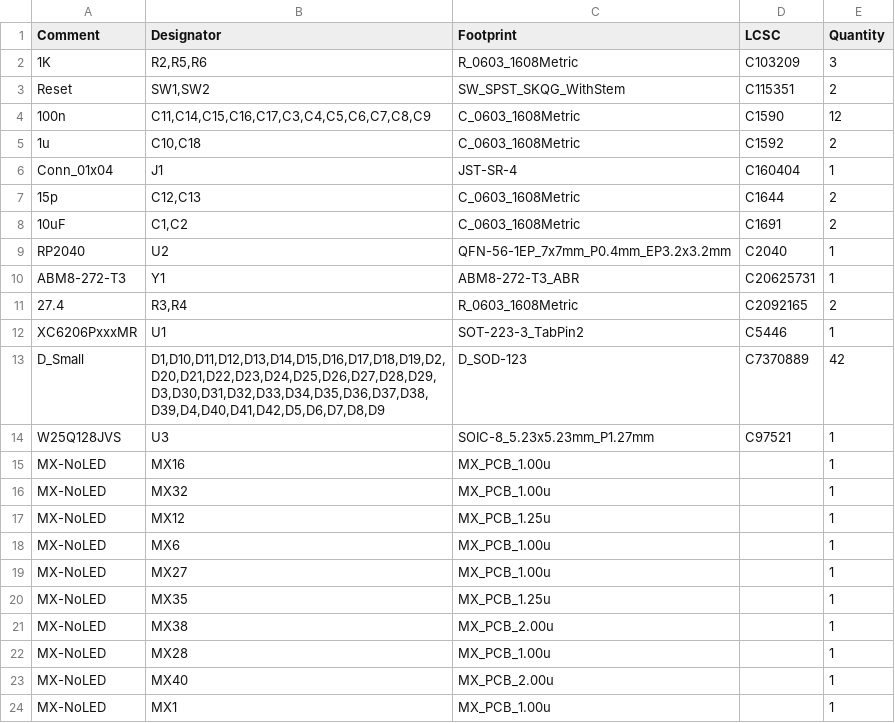
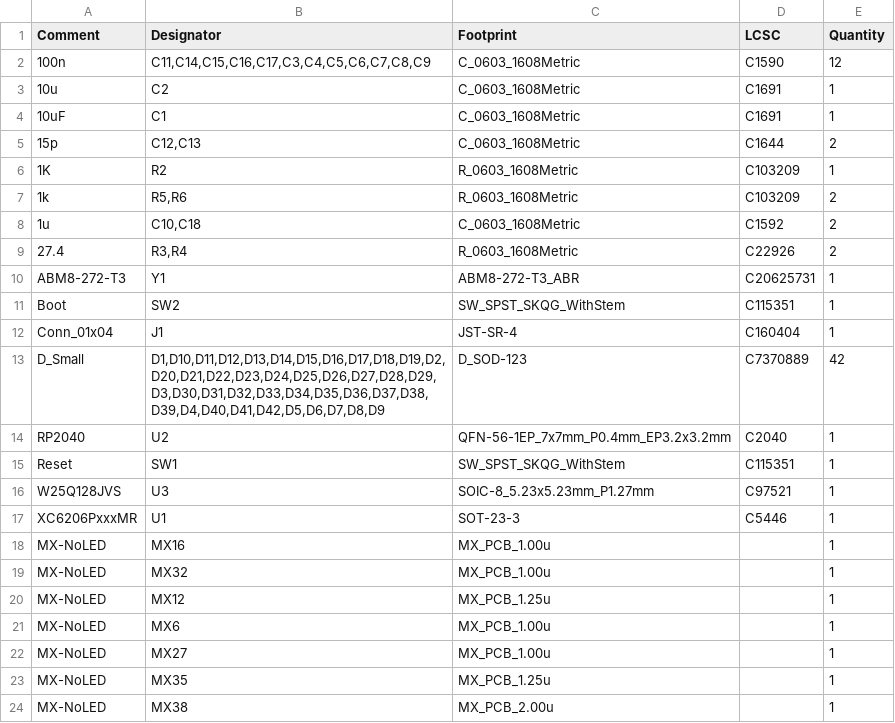
Before and after one commit to JustEcly/PancakeXXL-keyboard, a CSV file: PancakeXXL PCB/jlcpcb/production_files/BOM-PancakeXXL V2-rounded.csv, drawn as a sheet; only a part is shown; the shorter side is filled out with more unchanged rows.

Commit message:
Rectification KLE, 3D
J'ai refait tout le design pour que cette fois-ci tout soit bien droit

```diff
--- a/PancakeXXL PCB/jlcpcb/production_files/BOM-PancakeXXL V2-rounded.csv
+++ b/PancakeXXL PCB/jlcpcb/production_files/BOM-PancakeXXL V2-rounded.csv
@@ -1,15 +1,18 @@
 Comment,Designator,Footprint,LCSC,Quantity
-1K,"R2,R5,R6",R_0603_1608Metric,C103209,3
-Reset,"SW1,SW2",SW_SPST_SKQG_WithStem,C115351,2
 100n,"C11,C14,C15,C16,C17,C3,C4,C5,C6,C7,C8,C9",C_0603_1608Metric,C1590,12
+10u,C2,C_0603_1608Metric,C1691,1
+10uF,C1,C_0603_1608Metric,C1691,1
+15p,"C12,C13",C_0603_1608Metric,C1644,2
+1K,R2,R_0603_1608Metric,C103209,1
+1k,"R5,R6",R_0603_1608Metric,C103209,2
 1u,"C10,C18",C_0603_1608Metric,C1592,2
+27.4,"R3,R4",R_0603_1608Metric,C22926,2
+ABM8-272-T3,Y1,ABM8-272-T3_ABR,C20625731,1
+Boot,SW2,SW_SPST_SKQG_WithStem,C115351,1
 Conn_01x04,J1,JST-SR-4,C160404,1
-15p,"C12,C13",C_0603_1608Metric,C1644,2
-10uF,"C1,C2",C_0603_1608Metric,C1691,2
+D_Small,"D1,D10,D11,D12,D13,D14,D15,D16,D17,D18,D19,D2,D20,D21,D22,D23,D24,D25,D26,D27,D28,D29,D3,D30,D31,D32,D33,D34,D35,D36,D37,D38,D39,D4,D40,D41,D42,D5,D6,D7,D8,D9",D_SOD-123,C7370889,42
 RP2040,U2,QFN-56-1EP_7x7mm_P0.4mm_EP3.2x3.2mm,C2040,1
-ABM8-272-T3,Y1,ABM8-272-T3_ABR,C20625731,1
-27.4,"R3,R4",R_0603_1608Metric,C2092165,2
-XC6206PxxxMR,U1,SOT-223-3_TabPin2,C5446,1
-D_Small,"D1,D10,D11,D12,D13,D14,D15,D16,D17,D18,D19,D2,D20,D21,D22,D23,D24,D25,D26,D27,D28,D29,D3,D30,D31,D32,D33,D34,D35,D36,D37,D38,D39,D4,D40,D41,D42,D5,D6,D7,D8,D9",D_SOD-123,C7370889,42
+Reset,SW1,SW_SPST_SKQG_WithStem,C115351,1
 W25Q128JVS,U3,SOIC-8_5.23x5.23mm_P1.27mm,C97521,1
+XC6206PxxxMR,U1,SOT-23-3,C5446,1
 MX-NoLED,MX16,MX_PCB_1.00u,,1
```
Also changed, not shown: PancakeXXL PCB/jlcpcb/production_files/CPL-PancakeXXL V2-rounded.csv, 48 other files.
